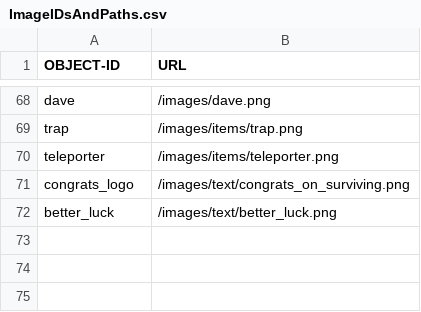
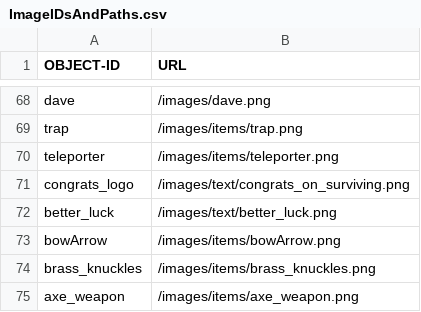
Before and after one commit to OopsIDidItAgain/RPG_Iter2, a CSV file: app/src/main/resources/assets/ImageIDsAndPaths.csv, drawn as a sheet; only a part is shown, gaps mark what is left out.

```diff
--- a/app/src/main/resources/assets/ImageIDsAndPaths.csv
+++ b/app/src/main/resources/assets/ImageIDsAndPaths.csv
@@ -72 +72,4 @@ congrats_logo,/images/text/congrats_on_surviving.png
 better_luck,/images/text/better_luck.png
+bowArrow,/images/items/bowArrow.png
+brass_knuckles,/images/items/brass_knuckles.png
+axe_weapon,/images/items/axe_weapon.png
```
Also changed, not shown: 5 other files.
